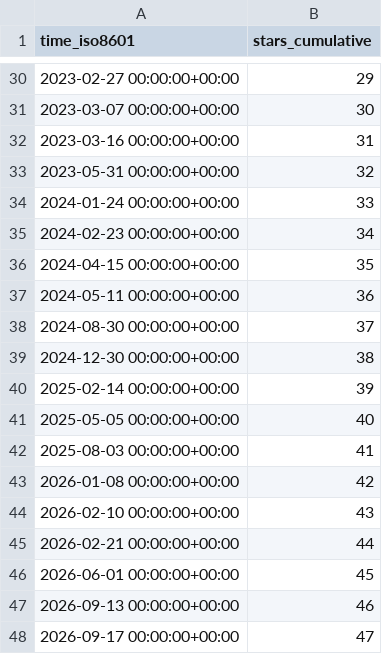
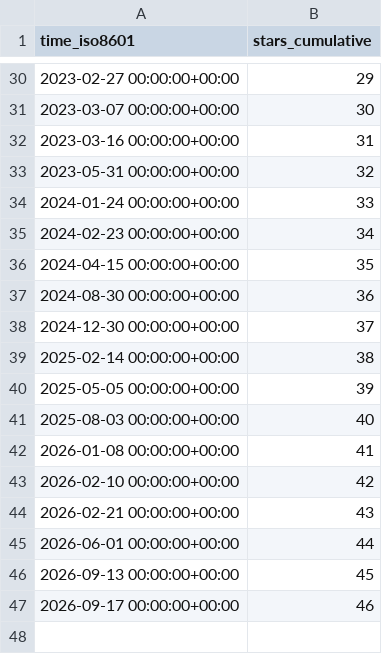
Before and after one commit to llnl/zero-rk, a CSV file: llnl/zero-rk/ghrs-data/stargazers.csv, drawn as a sheet; only a part is shown, gaps mark what is left out.

```diff
--- a/llnl/zero-rk/ghrs-data/stargazers.csv
+++ b/llnl/zero-rk/ghrs-data/stargazers.csv
@@ -36,13 +36,12 @@ time_iso8601,stars_cumulative
 2024-04-15 00:00:00+00:00,35
-2024-05-11 00:00:00+00:00,36
-2024-08-30 00:00:00+00:00,37
-2024-12-30 00:00:00+00:00,38
-2025-02-14 00:00:00+00:00,39
-2025-05-05 00:00:00+00:00,40
-2025-08-03 00:00:00+00:00,41
-2026-01-08 00:00:00+00:00,42
-2026-02-10 00:00:00+00:00,43
-2026-02-21 00:00:00+00:00,44
-2026-06-01 00:00:00+00:00,45
-2026-09-13 00:00:00+00:00,46
-2026-09-17 00:00:00+00:00,47
+2024-08-30 00:00:00+00:00,36
+2024-12-30 00:00:00+00:00,37
+2025-02-14 00:00:00+00:00,38
+2025-05-05 00:00:00+00:00,39
+2025-08-03 00:00:00+00:00,40
+2026-01-08 00:00:00+00:00,41
+2026-02-10 00:00:00+00:00,42
+2026-02-21 00:00:00+00:00,43
+2026-06-01 00:00:00+00:00,44
+2026-09-13 00:00:00+00:00,45
+2026-09-17 00:00:00+00:00,46
```
